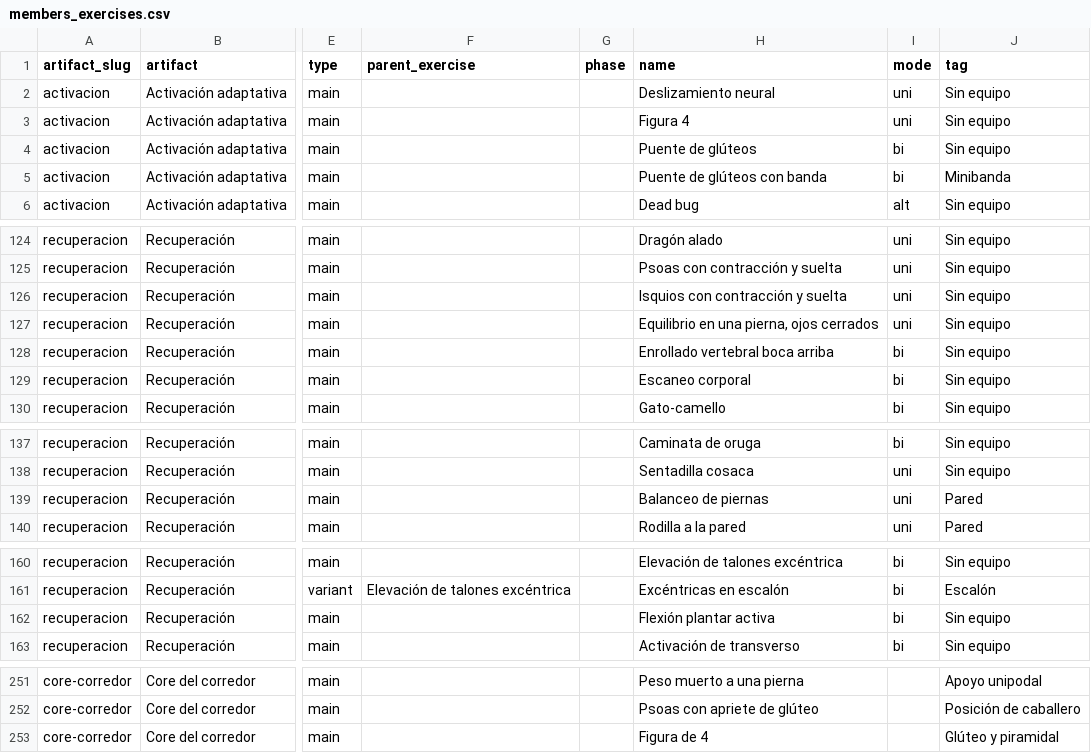
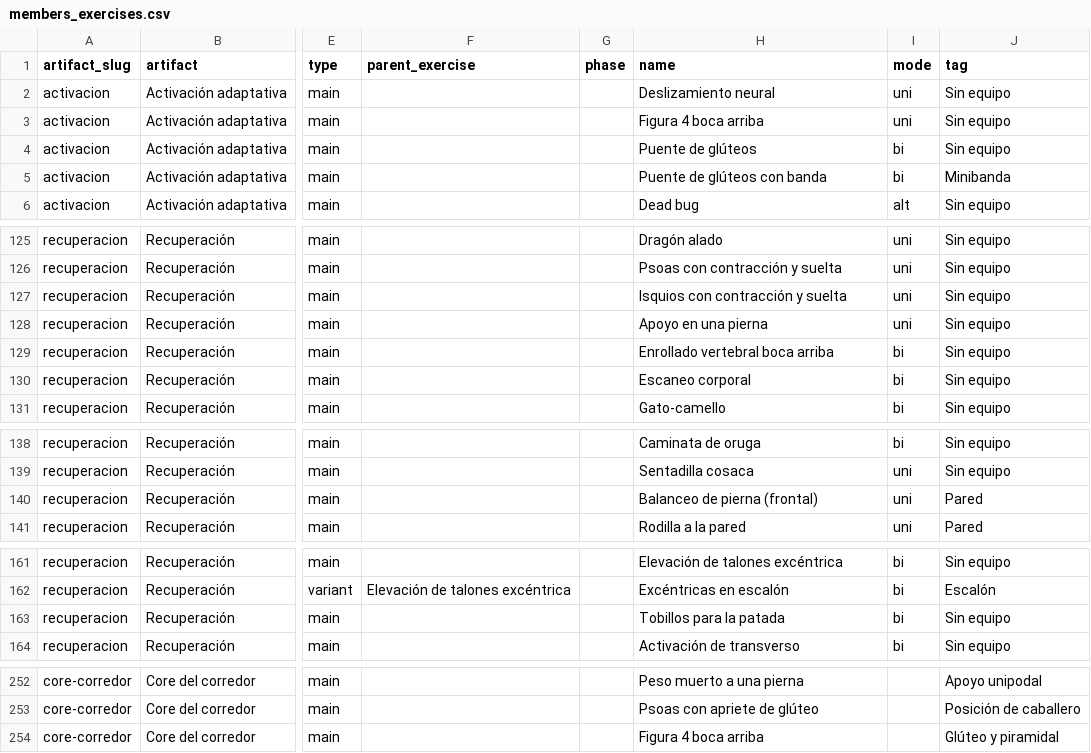
Before and after one commit to ivanKoch/triaperformance-docs, a CSV file: data/members_exercises.csv, drawn as a sheet; only a part is shown, gaps mark what is left out; addresses are those after the commit; the diff covers the shown part only; the diff names each change by its address in the sheet, - before the commit and + after, or states it on an @@ line.

```diff
--- a/data/members_exercises.csv
+++ b/data/members_exercises.csv
-H3 (name): Figura 4
+H3 (name): Figura 4 boca arriba
-H128 (name): Equilibrio en una pierna, ojos cerrados
+H128 (name): Apoyo en una pierna
-H140 (name): Balanceo de piernas
+H140 (name): Balanceo de pierna (frontal)
-H163 (name): Flexión plantar activa
+H163 (name): Tobillos para la patada
-H254 (name): Figura de 4
+H254 (name): Figura 4 boca arriba
```
Also changed, not shown: 1 added row and 25 edited cells elsewhere in this file, data/members_exercises_unique.csv, 36 other files.
